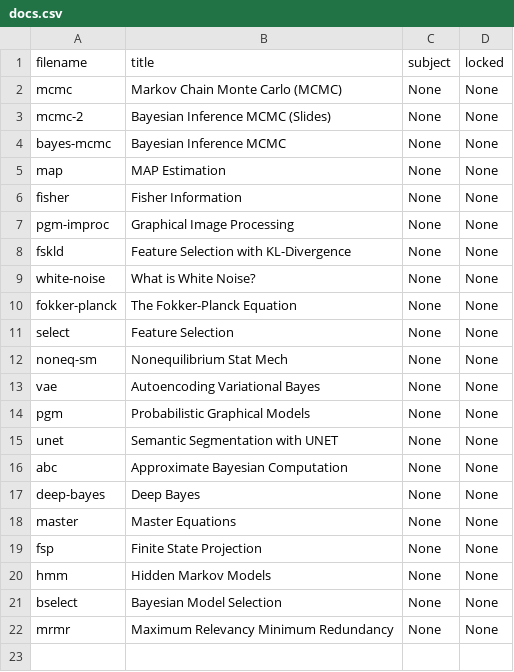
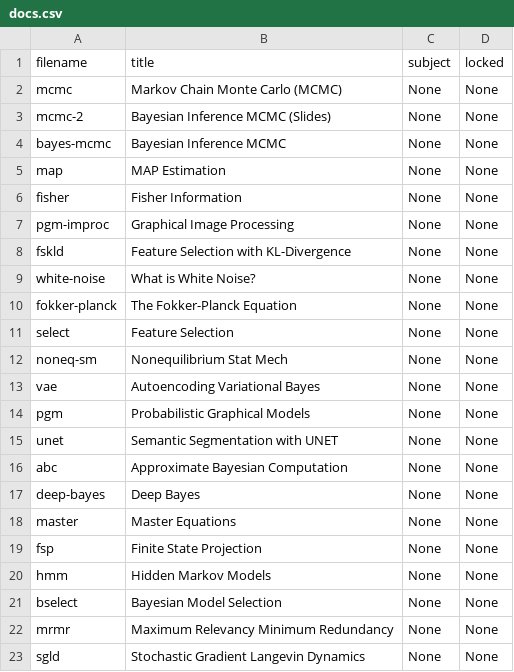
Before and after one commit to cwseitz/cwseitz.github.io-docs, a CSV file: docs/sm/docs.csv, drawn as a sheet.

```diff
--- a/docs/sm/docs.csv
+++ b/docs/sm/docs.csv
@@ -22 +22,2 @@ bselect, Bayesian Model Selection, None, None
 mrmr, Maximum Relevancy Minimum Redundancy, None, None
+sgld, Stochastic Gradient Langevin Dynamics, None, None
```
Also changed, not shown: 12 other files.
